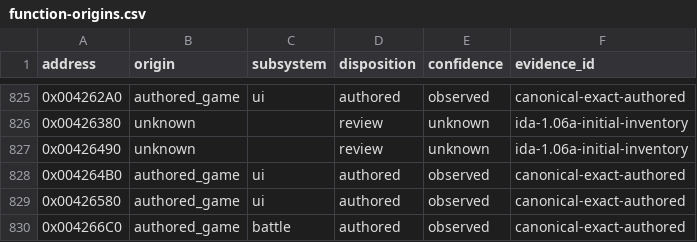
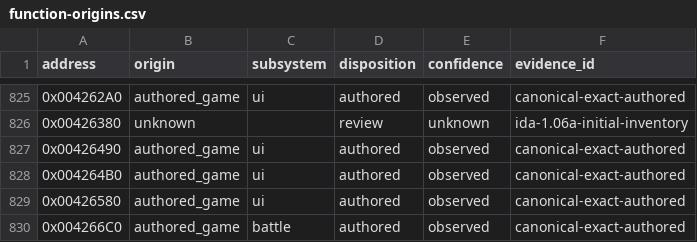
Before and after one commit to N0zoM1z0/th105, a CSV file: config/function-origins.csv, drawn as a sheet; only a part is shown, gaps mark what is left out.

```diff
--- a/config/function-origins.csv
+++ b/config/function-origins.csv
@@ -826,3 +826,3 @@ address,origin,subsystem,disposition,confidence,evidence_id
 0x00426380,unknown,,review,unknown,ida-1.06a-initial-inventory
-0x00426490,unknown,,review,unknown,ida-1.06a-initial-inventory
+0x00426490,authored_game,ui,authored,observed,canonical-exact-authored
 0x004264B0,authored_game,ui,authored,observed,canonical-exact-authored
```
Also changed, not shown: config/implemented.csv, config/matches.csv, 8 other files.
